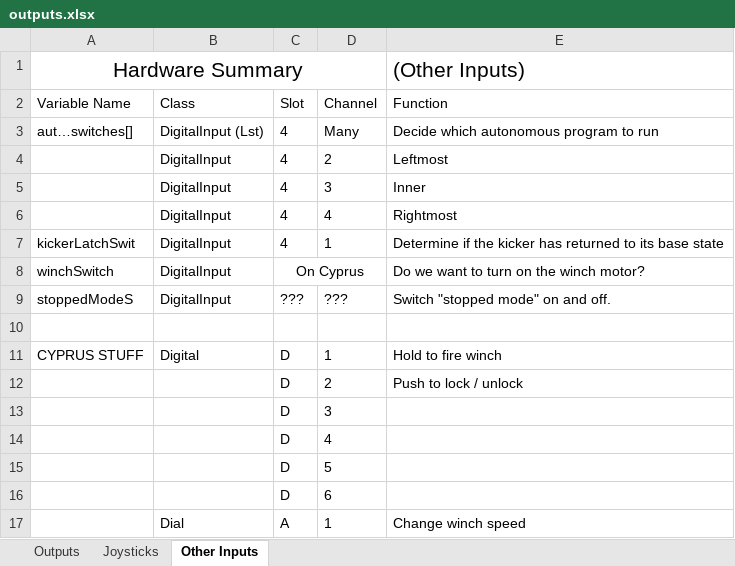
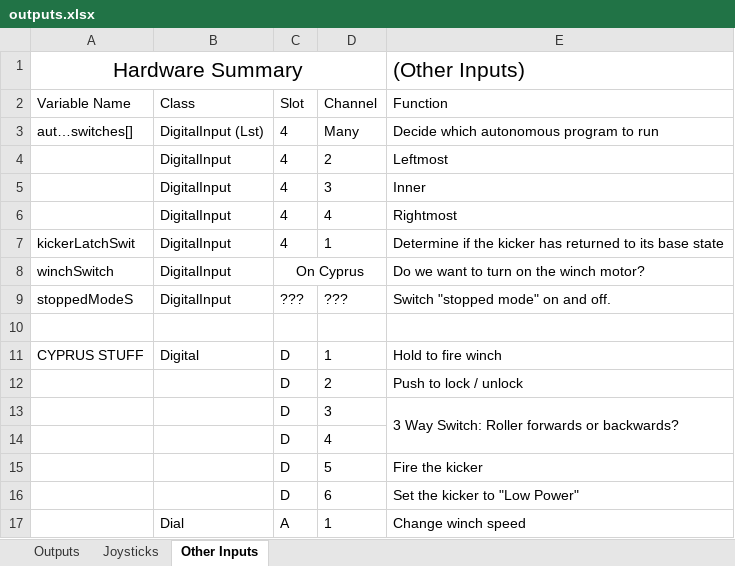
Before and after one commit to Pittsford-Robotics-3181/demoman2010, an Excel workbook: outputs.xlsx, sheet Other Inputs, drawn as a sheet; values as stored, in another font and other column widths than the file's, no borders; the diff names each change by its address in the sheet, - before the commit and + after, or states it on an @@ line.

Commit message:
2 kicking powers, a third button to kick.

```diff
--- a/outputs.xlsx (sheet Other Inputs)
+++ b/outputs.xlsx (sheet Other Inputs)
-E13 (Function): (empty)
+E13 (Function): 3 Way Switch: Roller forwards or backwards?
+E13:E14 merged
-E15 (Function): (empty)
+E15 (Function): Fire the kicker
-E16 (Function): (empty)
+E16 (Function): Set the kicker to "Low Power"
```
Also changed, not shown: 2 other files.
